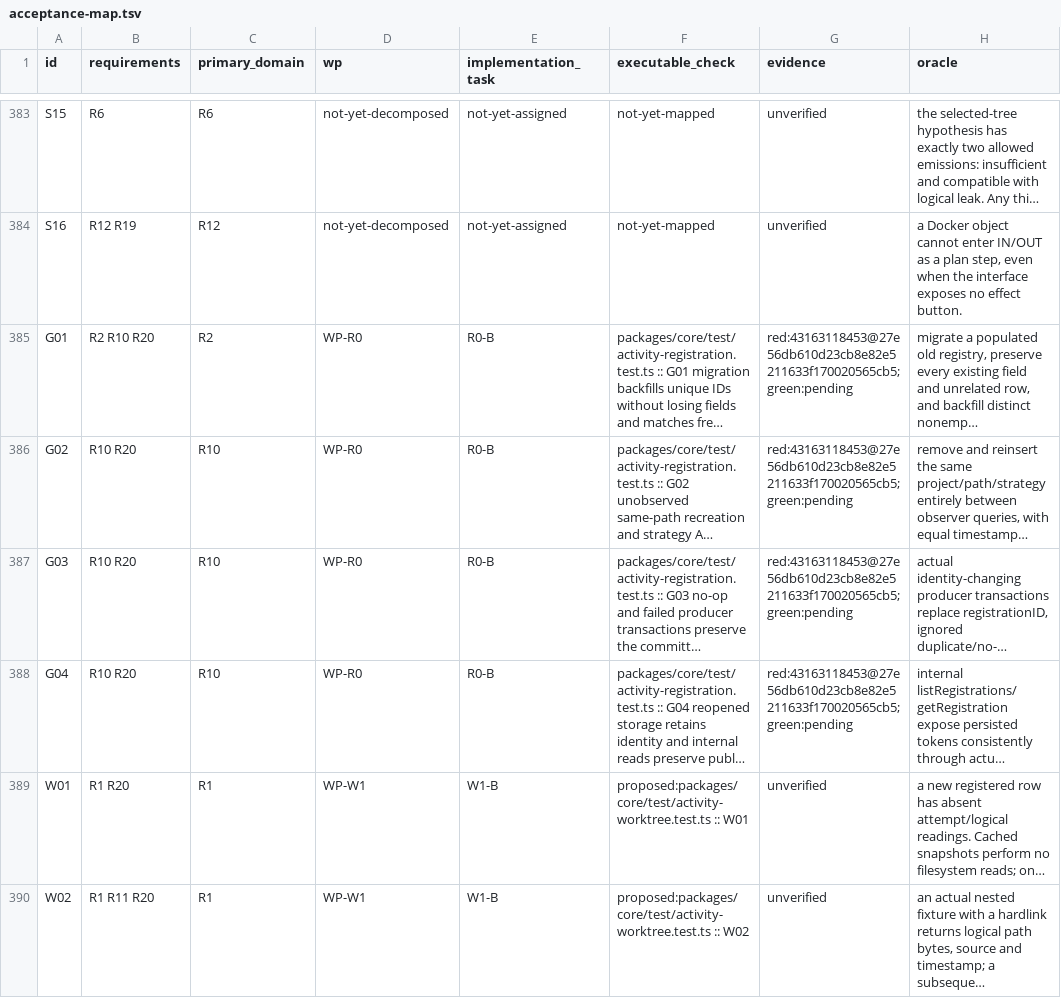
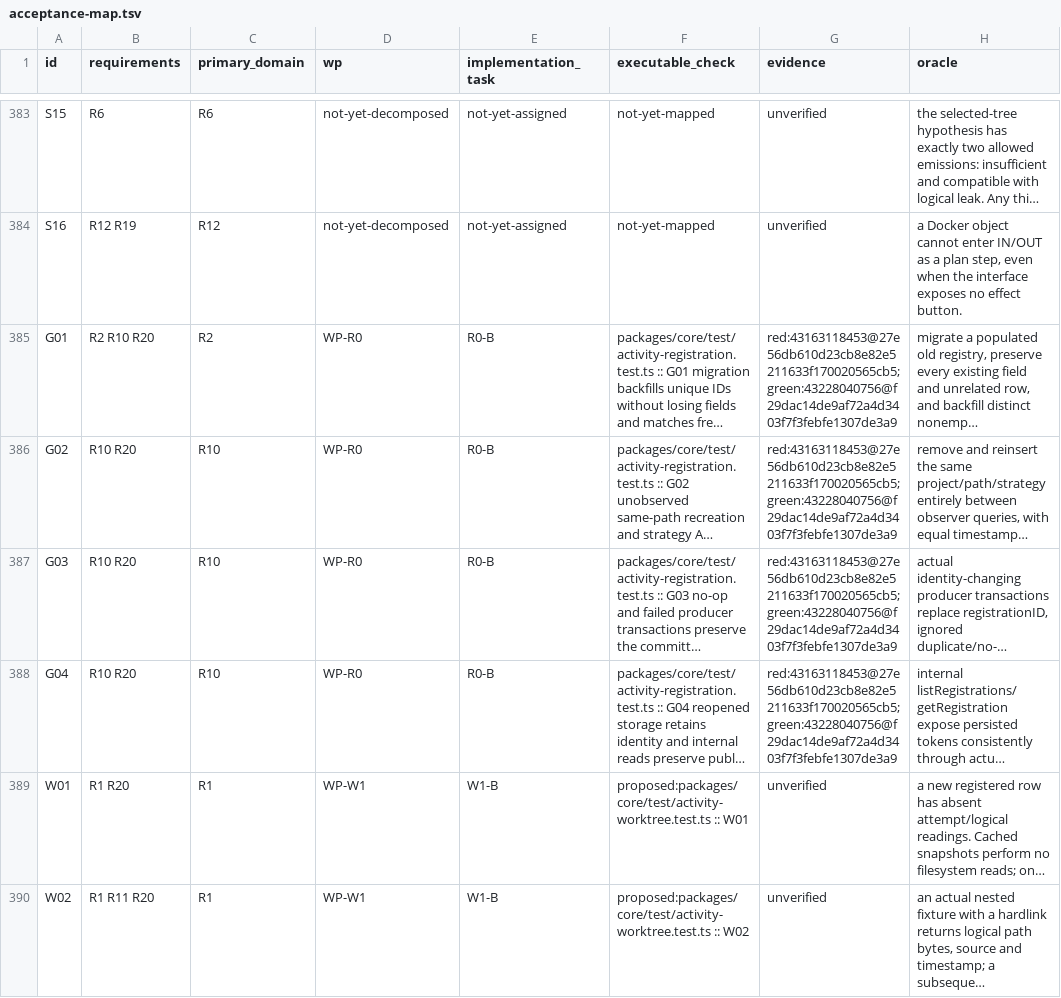
Before and after one commit to gustavomhss/hugr-orchestra, a TSV file: docs/specs/activity/acceptance-map.tsv, drawn as a sheet; only a part is shown, gaps mark what is left out; long unchanged cells end in …; the diff names each change by its address in the sheet, - before the commit and + after, or states it on an @@ line.

```diff
--- a/docs/specs/activity/acceptance-map.tsv
+++ b/docs/specs/activity/acceptance-map.tsv
-G385:G388 (evidence): red:43163118453@27e56db610d23cb8e82e5211633f170020565cb5; green:pending
+G385:G388 (evidence): red:43163118453@27e56db610d23cb8e82e5211633f170020565cb5; green:43228040756@f29dac14de9af72a4d3403f7f3febfe1307de3a9
```
Also changed, not shown: 5 other files.
